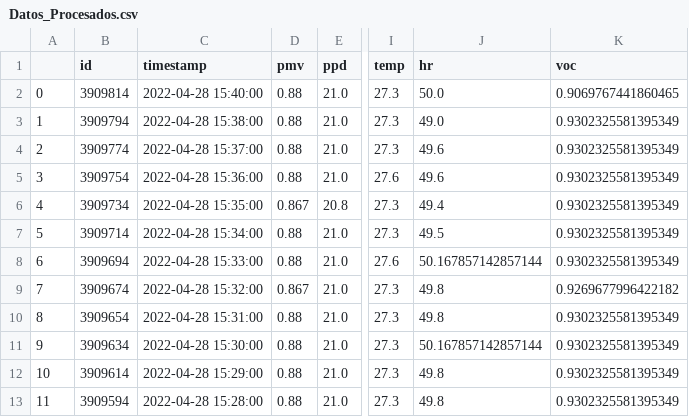
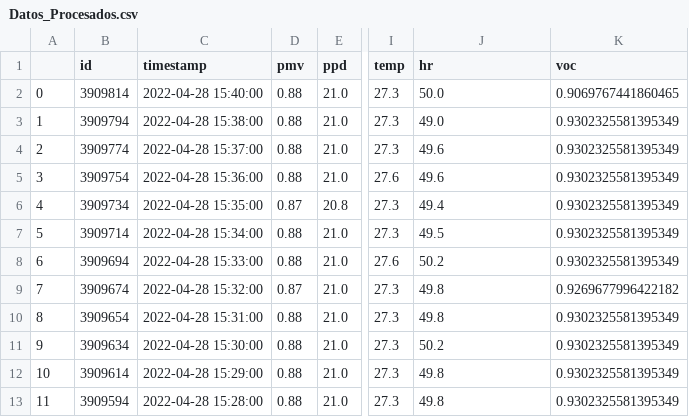
Before and after one commit to gaticavm9/Visualizacion-Datos-TPCD, a CSV file: Datos_Procesados.csv, drawn as a sheet; only a part is shown, gaps mark what is left out; the diff covers the shown part only; the diff names each change by its address in the sheet, - before the commit and + after, or states it on an @@ line.

```diff
--- a/Datos_Procesados.csv
+++ b/Datos_Procesados.csv
-D6 (pmv): 0.867
+D6 (pmv): 0.87
-J8 (hr): 50.167857142857144
+J8 (hr): 50.2
-D9 (pmv): 0.867
+D9 (pmv): 0.87
-J11 (hr): 50.167857142857144
+J11 (hr): 50.2
```
Also changed, not shown: 7 edited cells elsewhere in this file, 8 other files.
